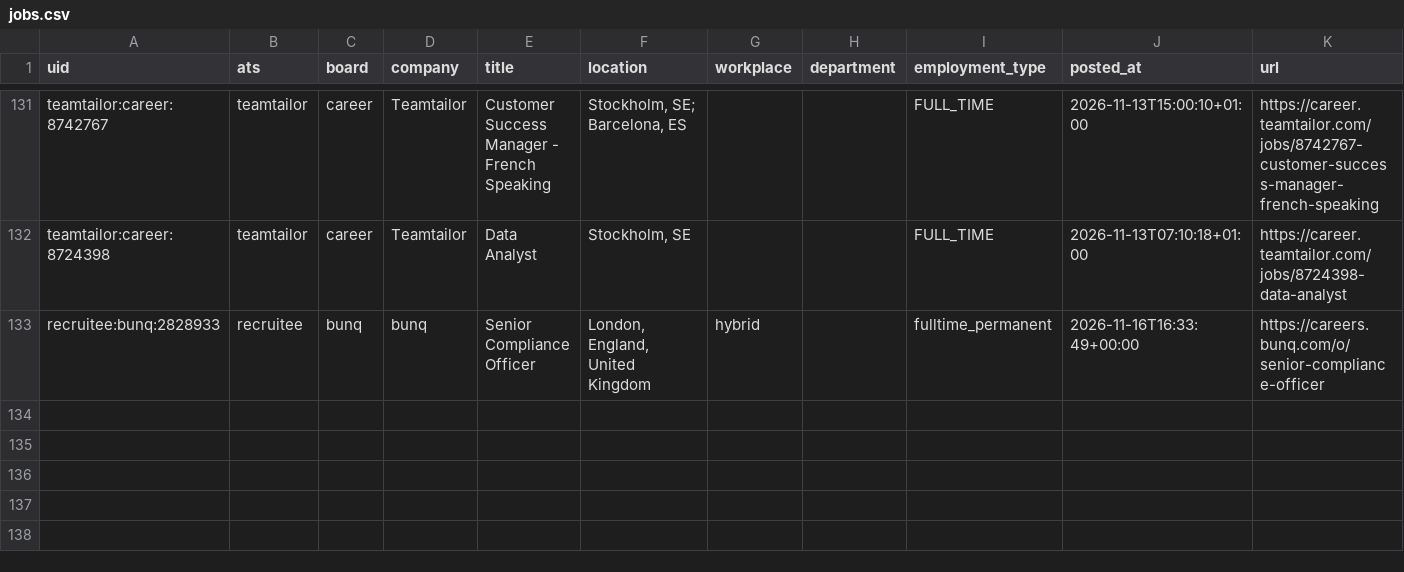
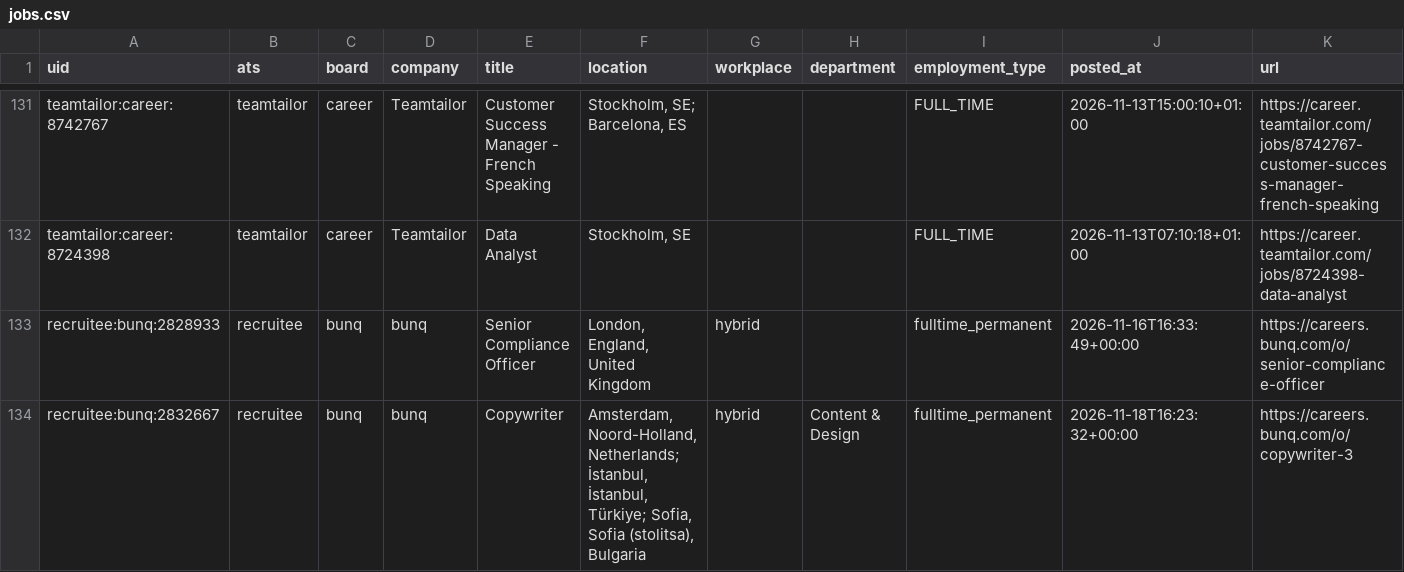
Before and after one commit to fecklesspleb/careers-page-jobs-feed, a CSV file: data/jobs.csv, drawn as a sheet; only a part is shown, gaps mark what is left out; rows hold the shown columns only; the diff names each change by its address in the sheet, - before the commit and + after, or states it on an @@ line.

```diff
--- a/data/jobs.csv
+++ b/data/jobs.csv
+row 134: recruitee:bunq:2832667 | recruitee | bunq | bunq | Copywriter | Amsterdam, Noord-Holland, Netherlands; İstanbul, İstanbul, Türkiye; Sofia, Sofia (stolitsa), Bulgaria | hybrid | Content & Design | fulltime_permanent | 2026-11-18T16:23:32+00:00 | https://careers.bunq.com/o/copywriter-3
```
Also changed, not shown: 1 other file.
